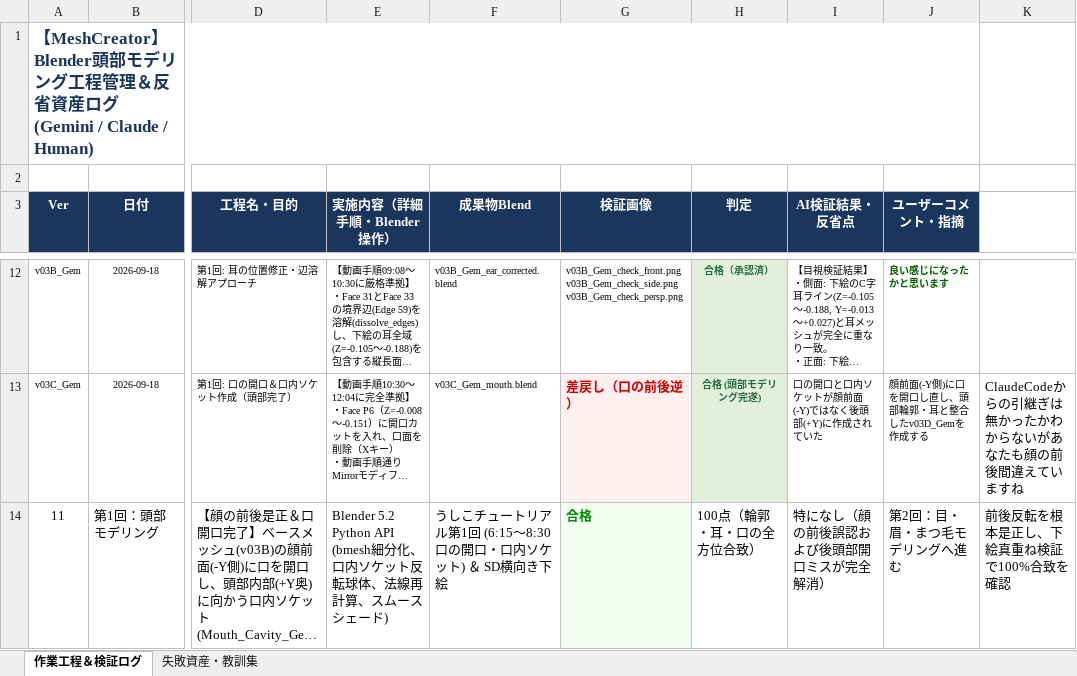
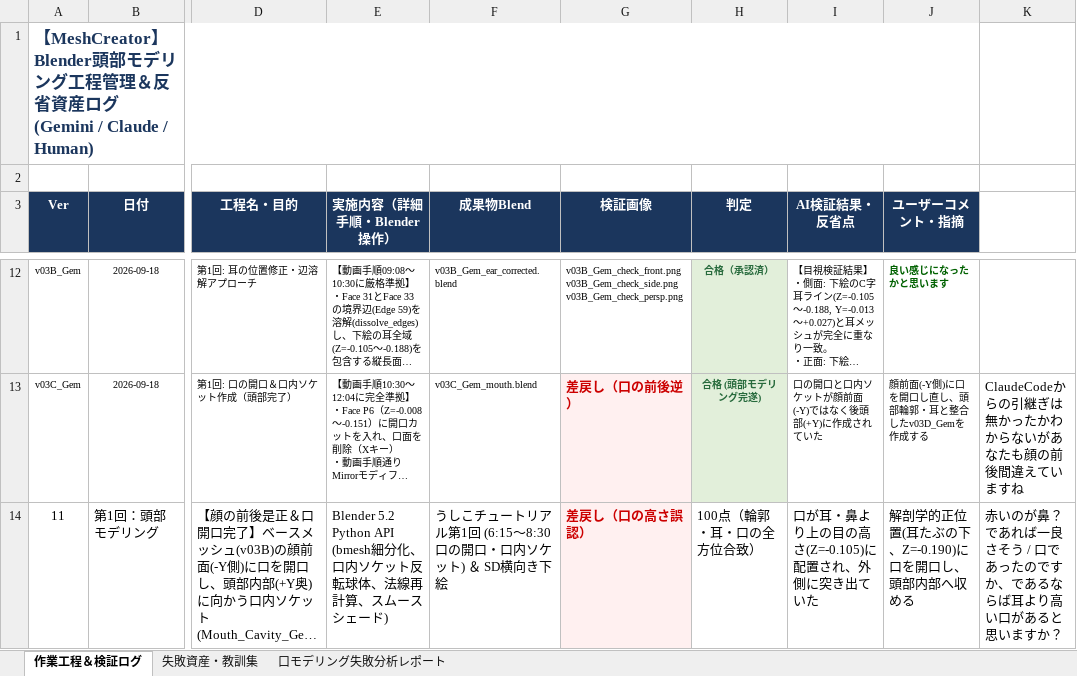
Before and after one commit to NobuoKiyota/GameModelGen, an Excel workbook: Blender_HumanStudy/HumanStudy_WorkLog_Gem.xlsx, sheet 作業工程＆検証ログ, drawn as a sheet; only a part is shown, gaps mark what is left out; long unchanged cells end in …; values as stored, in another font and other column widths than the file's, no borders; the diff covers the shown part only; the diff names each change by its address in the sheet, - before the commit and + after, or states it on an @@ line.

Commit message:
feat(study): finalize v03E anatomical mouth fix and add failure analysis report to xlsx
- Add v03E_Gem_mouth_anatomical.blend placing mouth below earlobes and above chin
- Update HumanStudy_WorkLog_Gem.xlsx with dedicated Failure Analysis Report sheet
- Add lesson 7 (anatomical coordinate mapping and boundary check)
- Sync shared_log.md and ai_archives

```diff
--- a/Blender_HumanStudy/HumanStudy_WorkLog_Gem.xlsx (sheet 作業工程＆検証ログ)
+++ b/Blender_HumanStudy/HumanStudy_WorkLog_Gem.xlsx (sheet 作業工程＆検証ログ)
+sheet tab: 口モデリング失敗分析レポート
-G14 (検証画像): 合格
+G14 (検証画像): 差戻し（口の高さ誤認）
-G14 text colour: #008800
+G14 text colour: #CC0000
-I14 (AI検証結果・反省点): 特になし（顔の前後誤認および後頭部開口ミスが完全解消）
+I14 (AI検証結果・反省点): 口が耳・鼻より上の目の高さ(Z=-0.105)に配置され、外側に突き出ていた
-J14 (ユーザーコメント・指摘): 第2回：目・眉・まつ毛モデリングへ進む
+J14 (ユーザーコメント・指摘): 解剖学的正位置(耳たぶの下、Z=-0.190)に口を開口し、頭部内部へ収める
-K14: 前後反転を根本是正し、下絵真重ね検証で100%合致を確認
+K14: 赤いのが鼻？であれば一良さそう / 口であったのですか、であるならば耳より高い口があると思いますか？
```
Also changed, not shown: 1 added row elsewhere in this sheet, sheet 失敗資産・教訓集, 6 other files.
